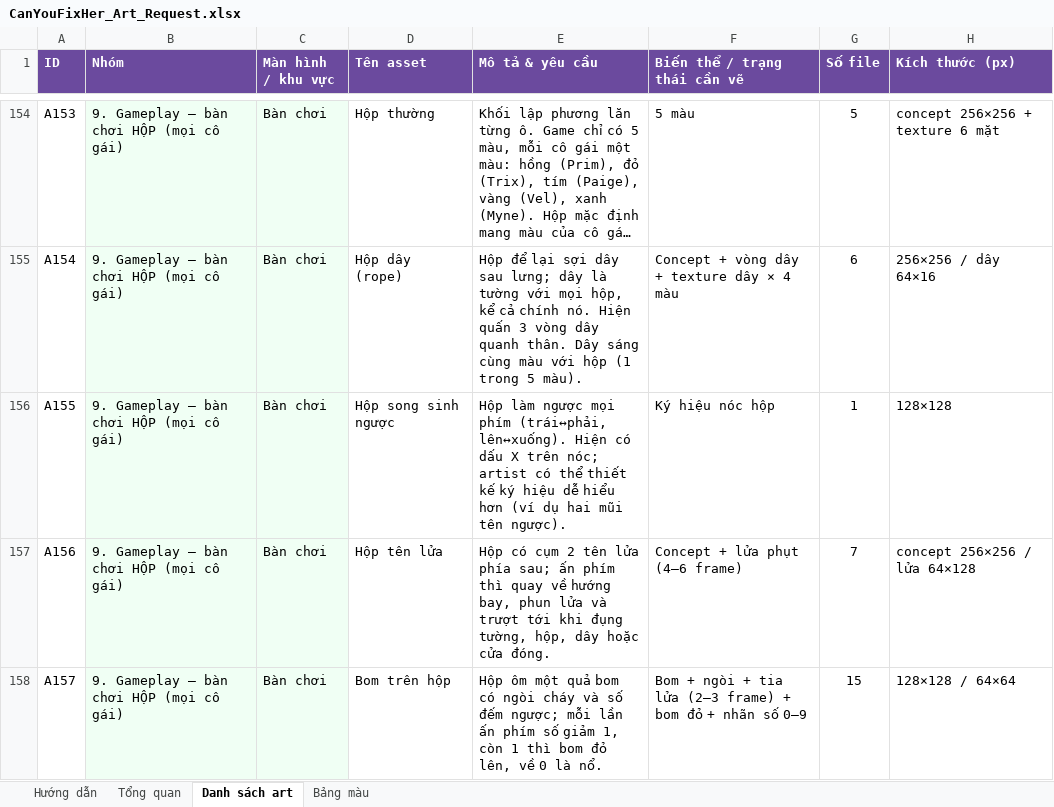
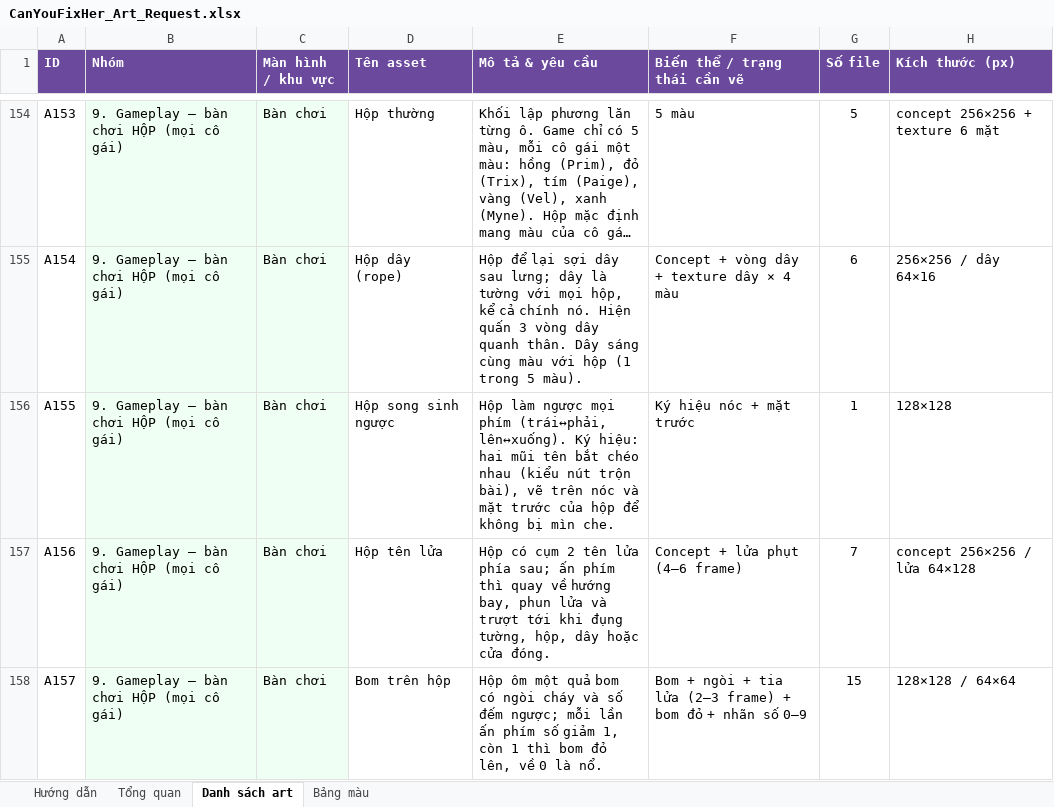
Before and after one commit to FeeVa2498/can-you-fix-her, an Excel workbook: docs/CanYouFixHer_Art_Request.xlsx, sheet Danh sách art, drawn as a sheet; only a part is shown, gaps mark what is left out; long unchanged cells end in …; values as stored, in another font and other column widths than the file's, no borders; conditional formats not drawn; the diff names each change by its address in the sheet, - before the commit and + after, or states it on an @@ line.

```diff
--- a/docs/CanYouFixHer_Art_Request.xlsx (sheet Danh sách art)
+++ b/docs/CanYouFixHer_Art_Request.xlsx (sheet Danh sách art)
-E156 (Mô tả & yêu cầu): …(trái↔phải, lên↔xuống). Hiện có dấu X trên nóc; artist có thể thiết kế ký hiệu dễ hiểu hơn (ví dụ hai mũi tên ngược).
+E156 (Mô tả & yêu cầu): …(trái↔phải, lên↔xuống). Ký hiệu: hai mũi tên bắt chéo nhau (kiểu nút trộn bài), vẽ trên nóc và mặt trước của hộp để không bị mìn che.
-F156 (Biến thể / trạng thái cần vẽ): Ký hiệu nóc hộp
+F156 (Biến thể / trạng thái cần vẽ): Ký hiệu nóc + mặt trước
```
Also changed, not shown: 8 other files.
